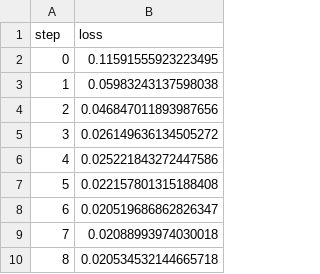
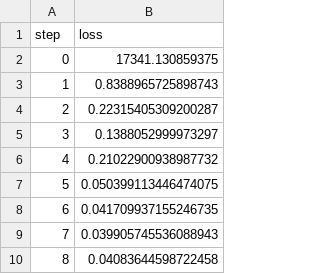
Before and after one commit to iterative/example-get-started-experiments, a TSV file: results/train/plots/metrics/eval/loss.tsv, drawn as a sheet.

```diff
--- a/results/train/plots/metrics/eval/loss.tsv
+++ b/results/train/plots/metrics/eval/loss.tsv
@@ -1,10 +1,10 @@
 step	loss
-0	0.11591555923223495
-1	0.05983243137598038
-2	0.046847011893987656
-3	0.026149636134505272
-4	0.025221843272447586
-5	0.022157801315188408
-6	0.020519686862826347
-7	0.02088993974030018
-8	0.020534532144665718
+0	17341.130859375
+1	0.8388965725898743
+2	0.22315405309200287
+3	0.1388052999973297
+4	0.21022900938987732
+5	0.050399113446474075
+6	0.041709937155246735
+7	0.039905745536088943
+8	0.04083644598722458
```
Also changed, not shown: results/train/plots/metrics/dice_multi.tsv, 20 other files.
